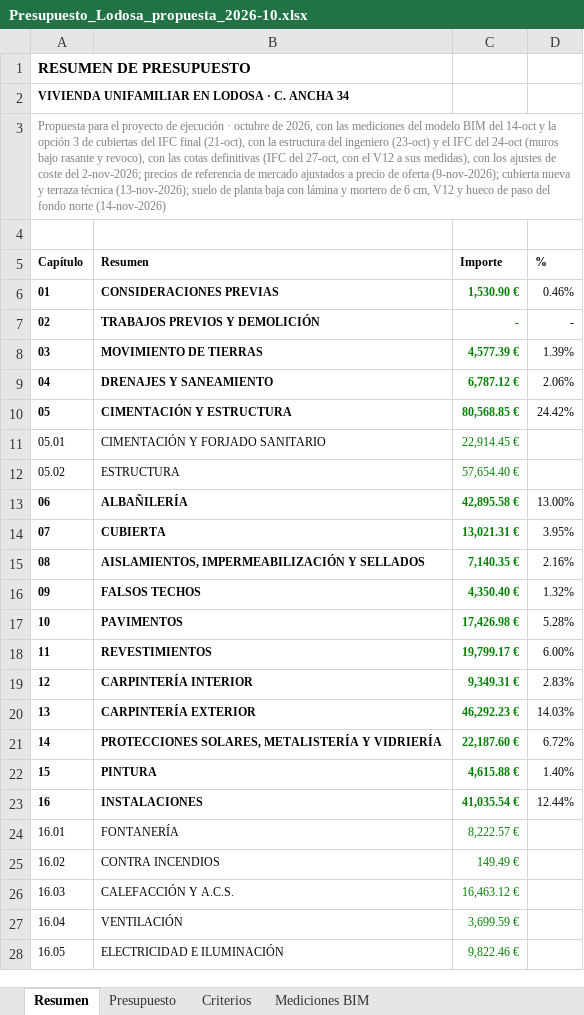
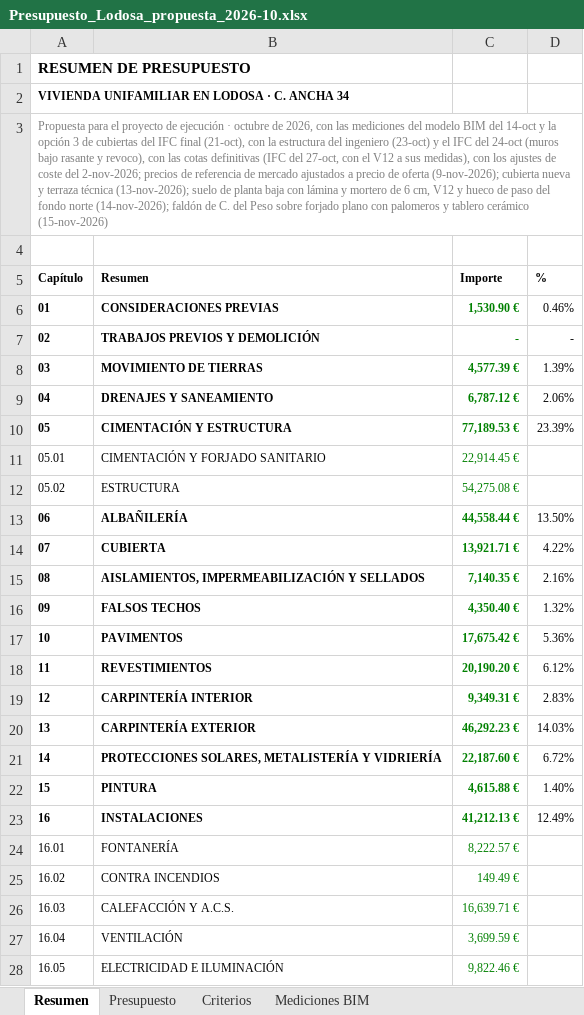
Before and after one commit to kikeelrojo/visor-arrova, an Excel workbook: datos/lodosa/presupuestos/Presupuesto_Lodosa_propuesta_2026-10.xlsx, sheet Resumen, drawn as a sheet; only a part is shown; values as stored, in another font and other column widths than the file's, no borders; the diff names each change by its address in the sheet, - before the commit and + after, or states it on an @@ line.

```diff
--- a/datos/lodosa/presupuestos/Presupuesto_Lodosa_propuesta_2026-10.xlsx (sheet Resumen)
+++ b/datos/lodosa/presupuestos/Presupuesto_Lodosa_propuesta_2026-10.xlsx (sheet Resumen)
-A3 (Capítulo): …fondo norte (14-nov-2026)
+A3 (Capítulo): …fondo norte (14-nov-2026); faldón de C. del Peso sobre forjado plano con palomeros y tablero cerámico (15-nov-2026)
-C10 (Importe): 80,568.85 €
+C10 (Importe): 77,189.53 €
-D10 (%): 24.42%
+D10 (%): 23.39%
-C12 (Importe): 57,654.40 €
+C12 (Importe): 54,275.08 €
-C13 (Importe): 42,895.58 €
+C13 (Importe): 44,558.44 €
-D13 (%): 13.00%
+D13 (%): 13.50%
-C14 (Importe): 13,021.31 €
+C14 (Importe): 13,921.71 €
-D14 (%): 3.95%
+D14 (%): 4.22%
-C17 (Importe): 17,426.98 €
+C17 (Importe): 17,675.42 €
-D17 (%): 5.28%
+D17 (%): 5.36%
-C18 (Importe): 19,799.17 €
+C18 (Importe): 20,190.20 €
-D18 (%): 6.00%
+D18 (%): 6.12%
-C23 (Importe): 41,035.54 €
+C23 (Importe): 41,212.13 €
-D23 (%): 12.44%
+D23 (%): 12.49%
-C26 (Importe): 16,463.12 €
+C26 (Importe): 16,639.71 €
```
Also changed, not shown: sheet Presupuesto, sheet Mediciones BIM, sheet Criterios, formulas that keep their value, hidden cells, datos/lodosa/presupuestos/Presupuesto_Conjunto_Lodosa_2026-10.xlsx, 12 other files.
